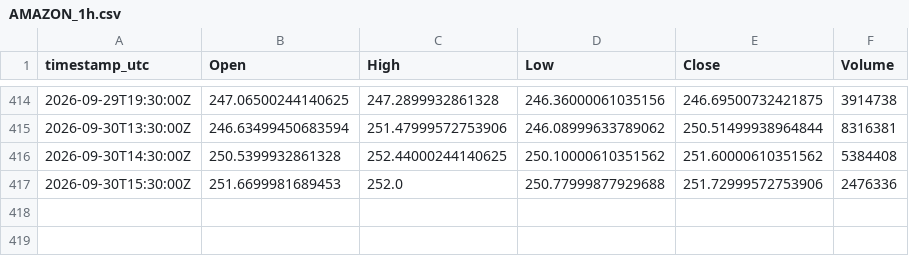
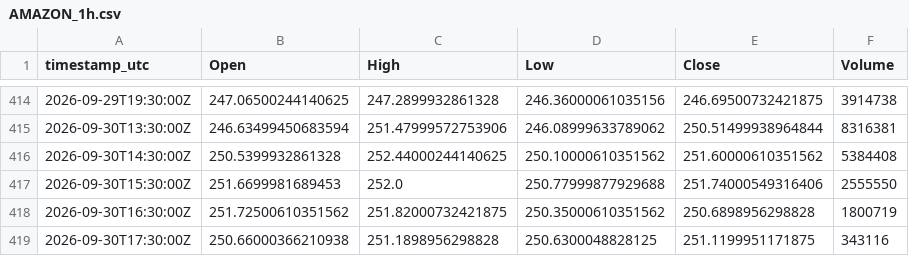
Before and after one commit to warman-quant-mobile/warman-quant-mobile, a CSV file: output/AMAZON_1h.csv, drawn as a sheet; only a part is shown, gaps mark what is left out.

```diff
--- a/output/AMAZON_1h.csv
+++ b/output/AMAZON_1h.csv
@@ -416,2 +416,4 @@ timestamp_utc,Open,High,Low,Close,Volume
 2026-09-30T14:30:00Z,250.5399932861328,252.44000244140625,250.10000610351562,251.60000610351562,5384408
-2026-09-30T15:30:00Z,251.6699981689453,252.0,250.77999877929688,251.72999572753906,2476336
+2026-09-30T15:30:00Z,251.6699981689453,252.0,250.77999877929688,251.74000549316406,2555550
+2026-09-30T16:30:00Z,251.72500610351562,251.82000732421875,250.35000610351562,250.6898956298828,1800719
+2026-09-30T17:30:00Z,250.66000366210938,251.1898956298828,250.6300048828125,251.1199951171875,343116
```
Also changed, not shown: output/APPLE_1h.csv, output/META_1h.csv, 47 other files.
